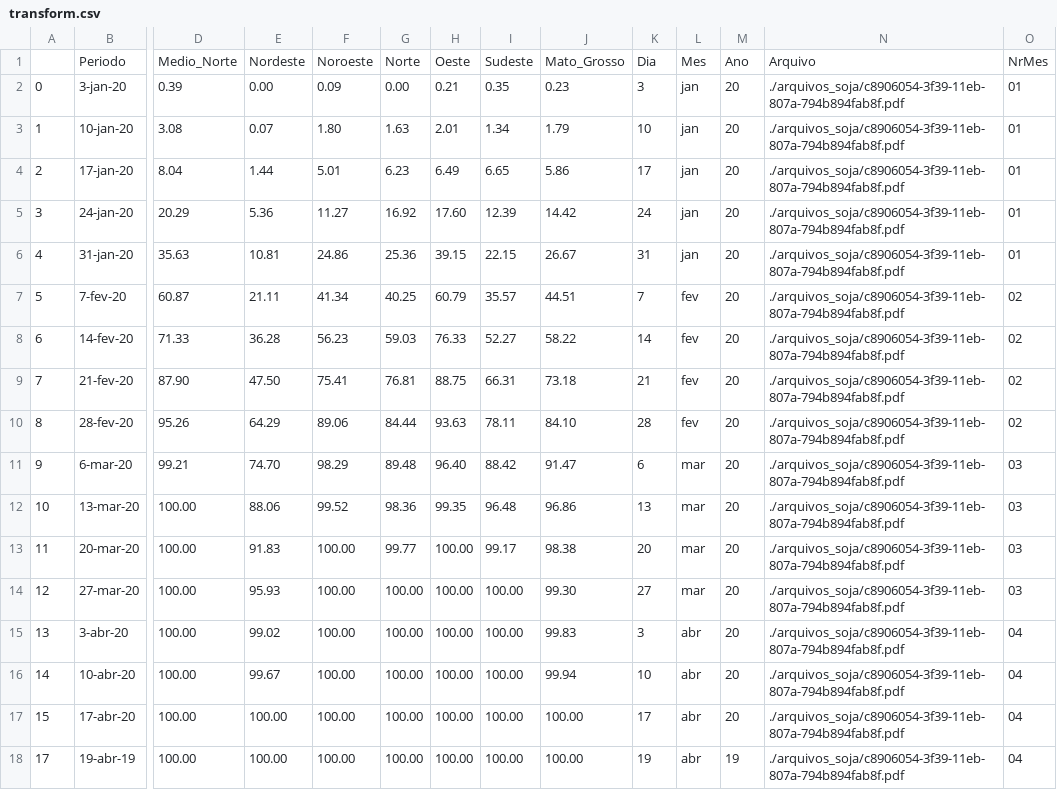
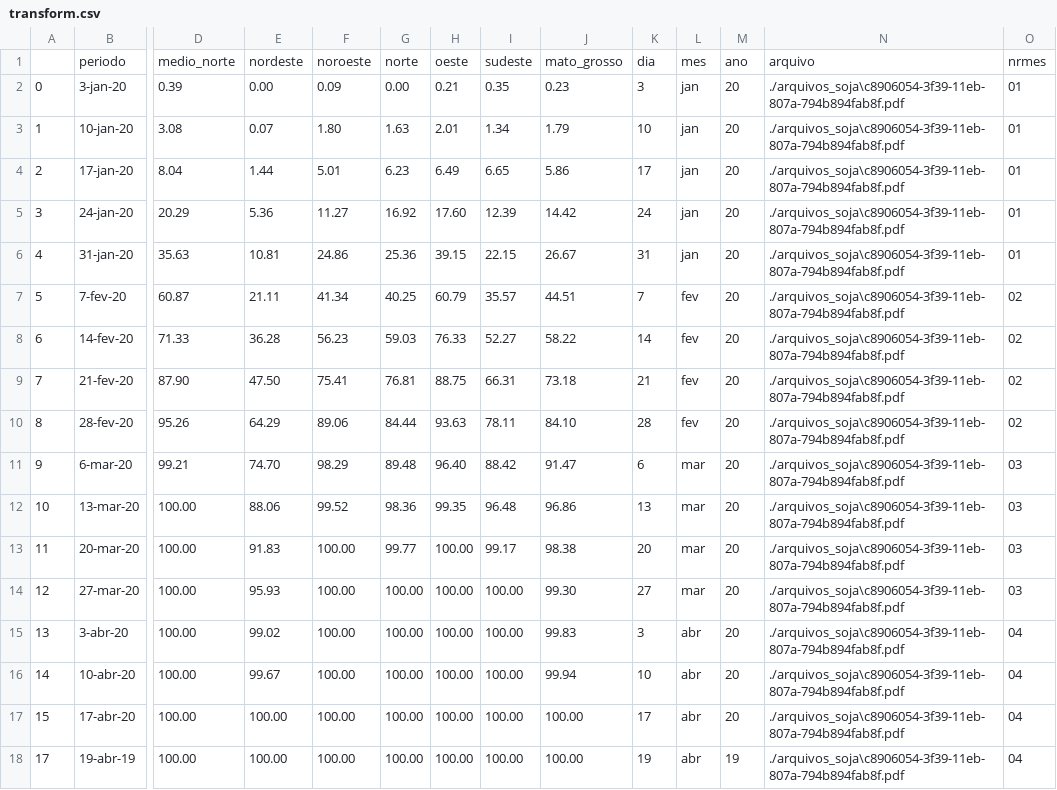
Before and after one commit to gustavoggdev/desafio_imea, a CSV file: transform.csv, drawn as a sheet; only a part is shown, gaps mark what is left out; removed rows and columns are numbered as before the commit, all else as after; rows hold the shown columns only; the diff names each change by its address in the sheet, - before the commit and + after, or states it on an @@ line.

Commit message:
Postgre Connection and Lowercase Columns

```diff
--- a/transform.csv
+++ b/transform.csv
-row 1:  | Periodo | Medio_Norte | Nordeste | Noroeste | Norte | Oeste | Sudeste | Mato_Grosso | Dia | Mes | Ano | Arquivo | NrMes
+row 1:  | periodo | medio_norte | nordeste | noroeste | norte | oeste | sudeste | mato_grosso | dia | mes | ano | arquivo | nrmes
-N2:N18: ./arquivos_soja/c8906054-3f39-11eb-807a-794b894fab8f.pdf
+N2:N18: ./arquivos_soja\c8906054-3f39-11eb-807a-794b894fab8f.pdf
```
Also changed, not shown: 5 other files.
